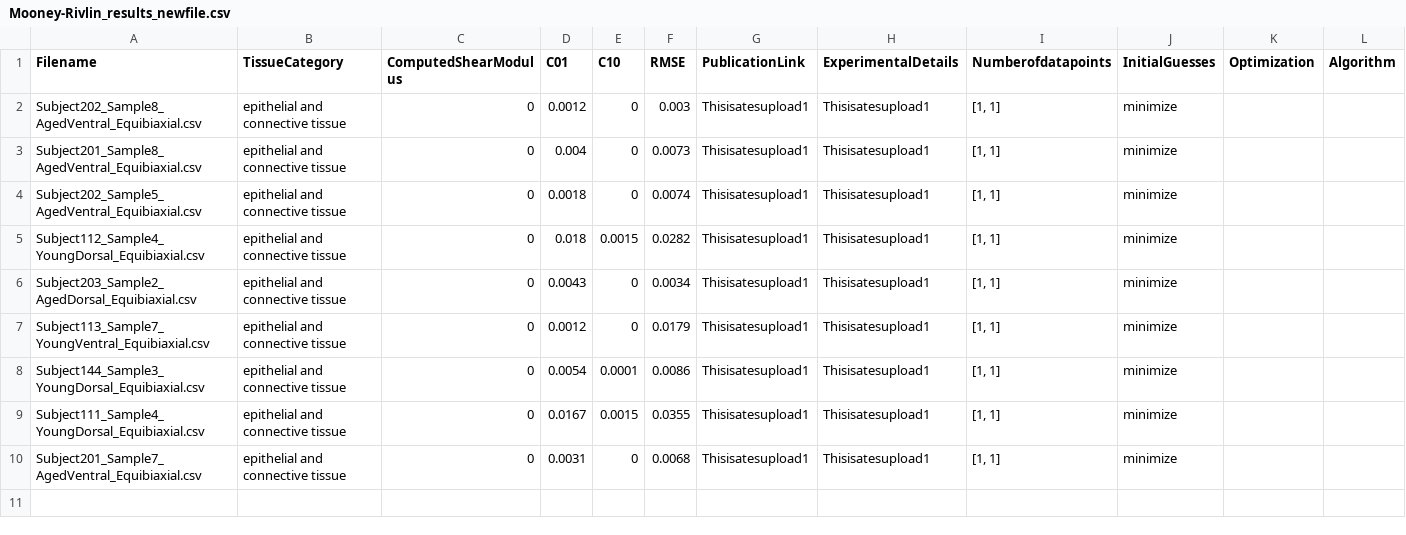
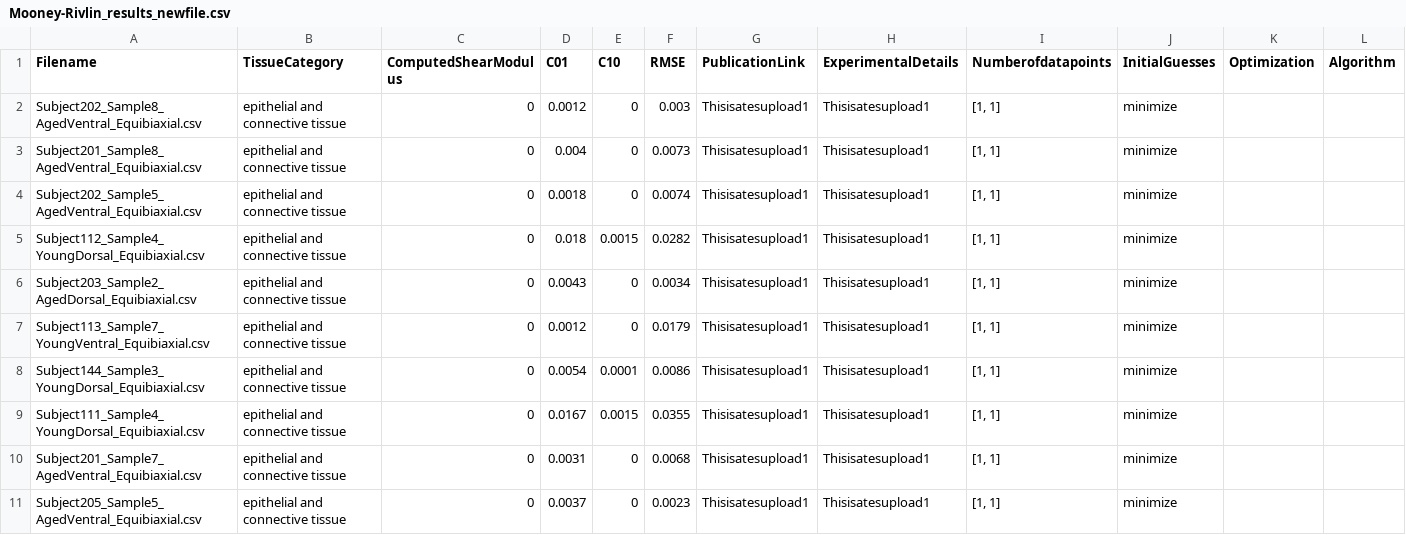
Before and after one commit to Fit2Tissue/Vasculature, a CSV file: Mooney-Rivlin_results_newfile.csv, drawn as a sheet; the diff names each change by its address in the sheet, - before the commit and + after, or states it on an @@ line.

Commit message:
Append results for Mooney-Rivlin with note

```diff
--- a/Mooney-Rivlin_results_newfile.csv
+++ b/Mooney-Rivlin_results_newfile.csv
+row 11: Subject205_Sample5_AgedVentral_Equibiaxial.csv | epithelial and connective tissue | 0 | 0.0037 | 0 | 0.0023 | Thisisatesupload1 | Thisisatesupload1 | [1, 1] | minimize
```
